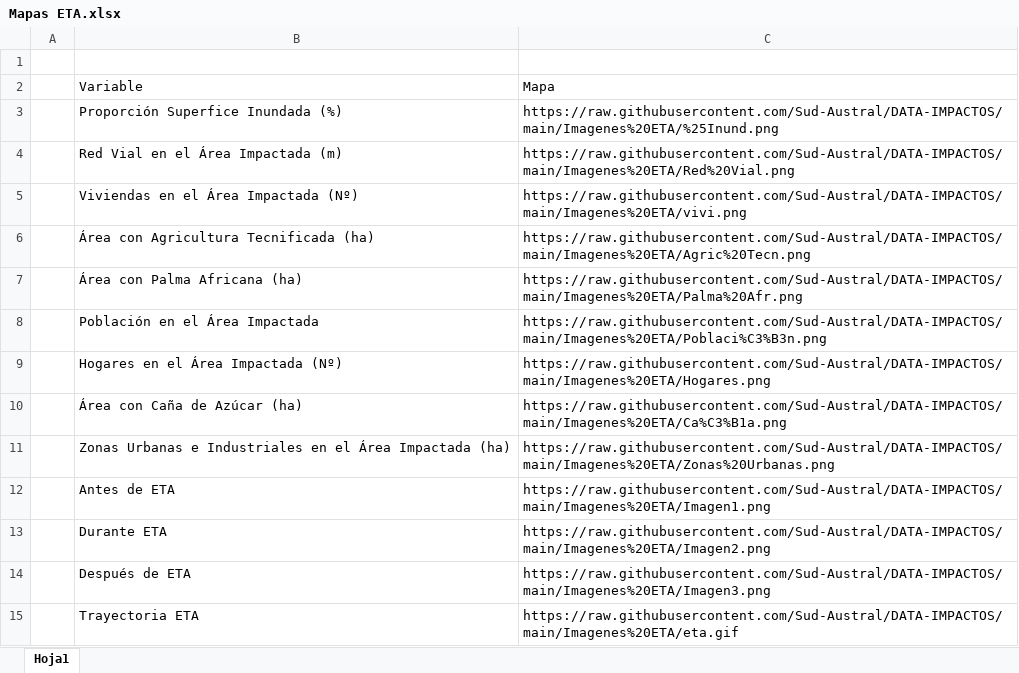
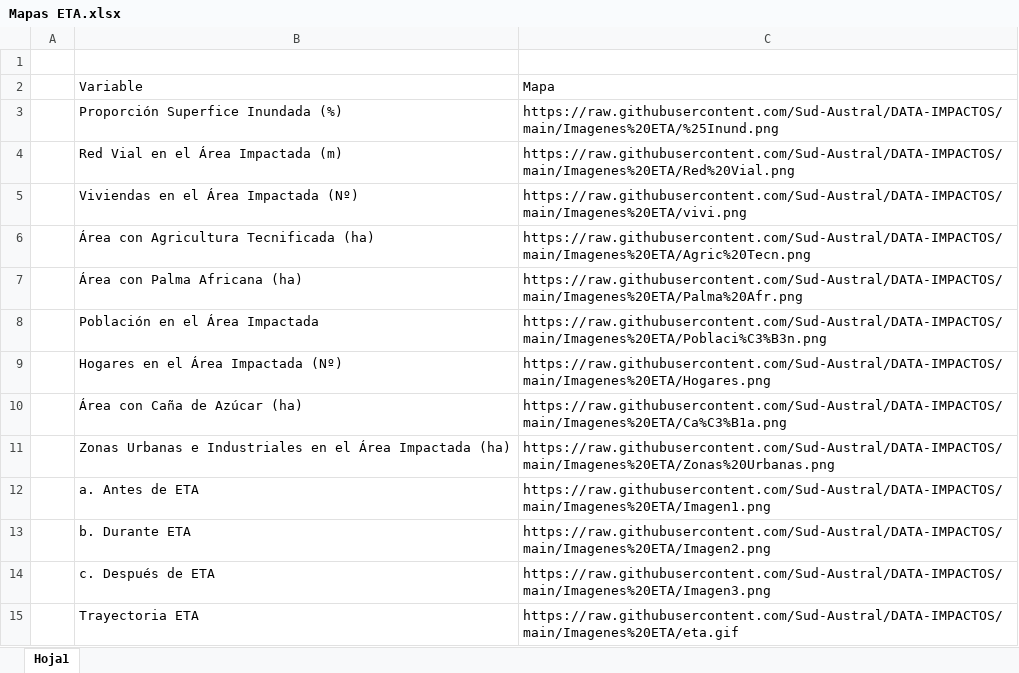
Before and after one commit to Sud-Austral/DATA-IMPACTOS, an Excel workbook: Mapas ETA.xlsx, sheet Hoja1, drawn as a sheet; values as stored, in another font and other column widths than the file's, no borders; table styles not drawn; the diff names each change by its address in the sheet, - before the commit and + after, or states it on an @@ line.

Commit message:
Update Mapas ETA.xlsx

```diff
--- a/Mapas ETA.xlsx (sheet Hoja1)
+++ b/Mapas ETA.xlsx (sheet Hoja1)
-B12: Antes de ETA
+B12: a. Antes de ETA
-B13: Durante ETA
+B13: b. Durante ETA
-B14: Después de ETA
+B14: c. Después de ETA
```
